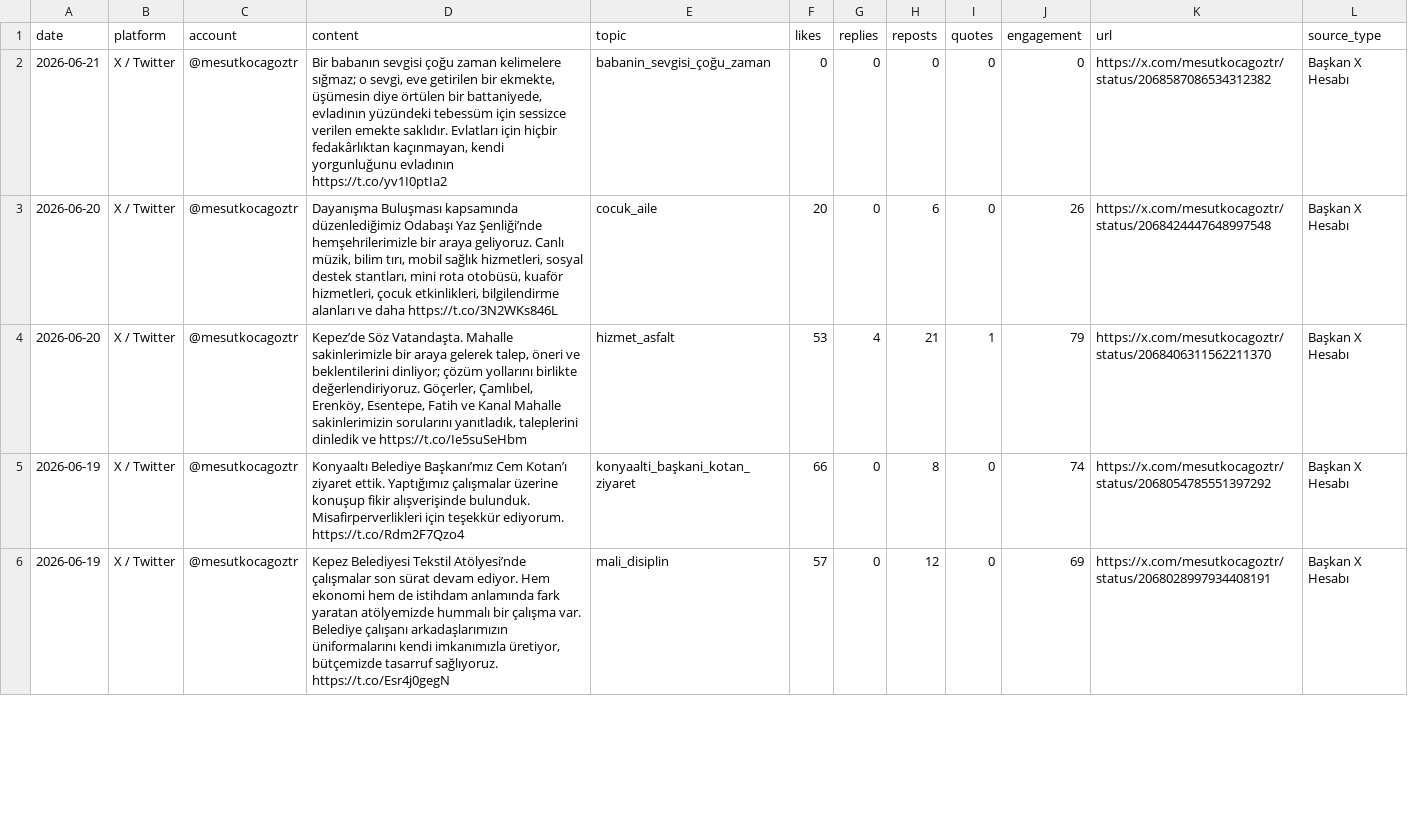
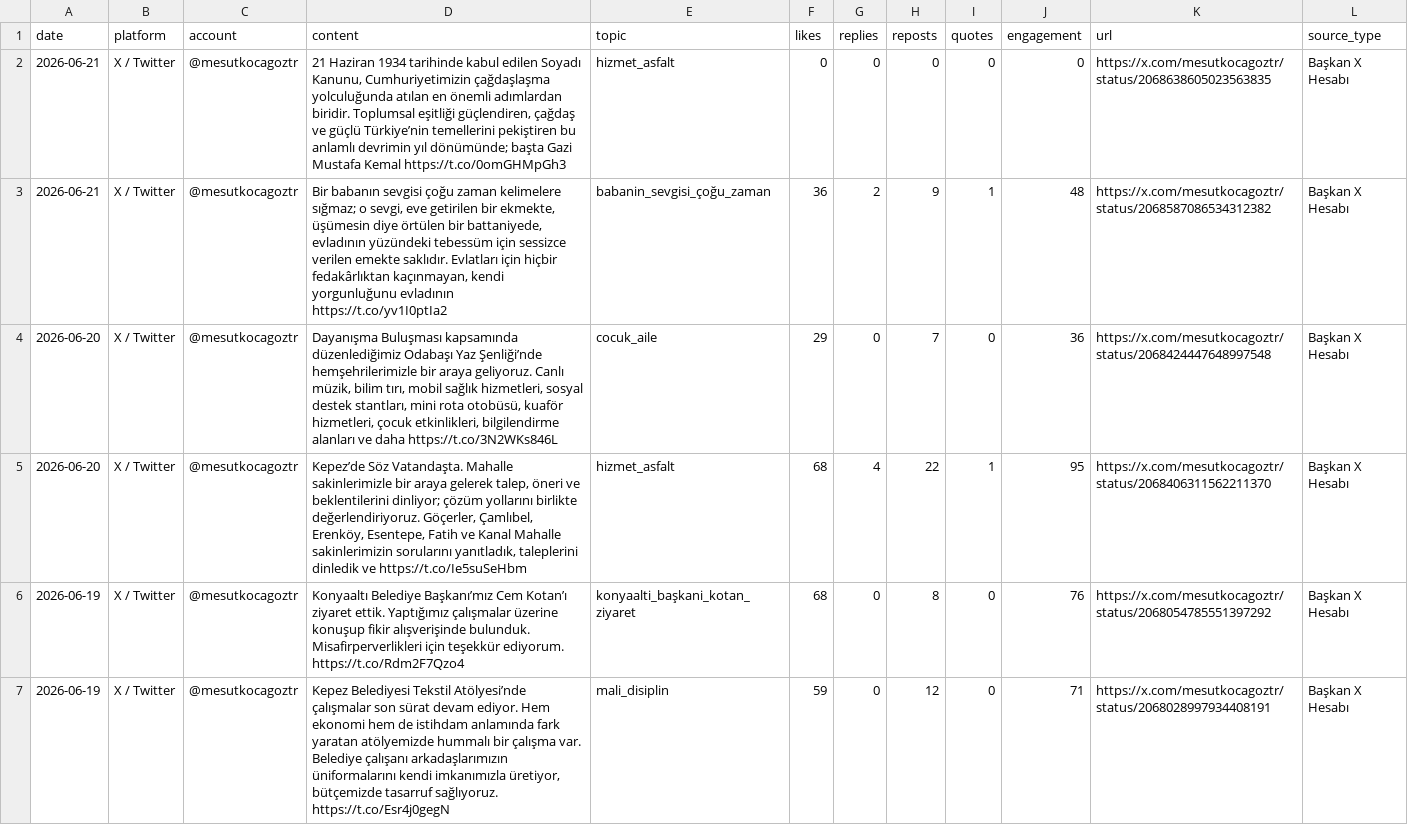
Before and after one commit to korayarhan/dijital-antalya-nabzi, a CSV file: data/auto_social/president_x_posts.csv, drawn as a sheet; only a part is shown; the diff covers the shown part only.

```diff
--- a/data/auto_social/president_x_posts.csv
+++ b/data/auto_social/president_x_posts.csv
@@ -1,6 +1,7 @@
 date,platform,account,content,topic,likes,replies,reposts,quotes,engagement,url,source_type
-2026-06-21,X / Twitter,@mesutkocagoztr,"Bir babanın sevgisi çoğu zaman kelimelere sığmaz; o sevgi, eve getirilen bir ekmekte, üşümesin diye örtülen bir battaniyede, evladının yüzündeki tebessüm için sessizce verilen emekte saklıdır.  Evlatları için hiçbir fedakârlıktan kaçınmayan, kendi yorgunluğunu evladının https://t.co/yv1I0ptIa2",babanin_sevgisi_çoğu_zaman,0,0,0,0,0,https://x.com/mesutkocagoztr/status/2068587086534312382,Başkan X Hesabı
-2026-06-20,X / Twitter,@mesutkocagoztr,"Dayanışma Buluşması kapsamında düzenlediğimiz Odabaşı Yaz Şenliği’nde hemşehrilerimizle bir araya geliyoruz.   Canlı müzik, bilim tırı, mobil sağlık hizmetleri, sosyal destek stantları, mini rota otobüsü, kuaför hizmetleri, çocuk etkinlikleri, bilgilendirme alanları ve daha https://t.co/3N2WKs846L",cocuk_aile,20,0,6,0,26,https://x.com/mesutkocagoztr/status/2068424447648997548,Başkan X Hesabı
-2026-06-20,X / Twitter,@mesutkocagoztr,"Kepez’de Söz Vatandaşta.  Mahalle sakinlerimizle bir araya gelerek talep, öneri ve beklentilerini dinliyor; çözüm yollarını birlikte değerlendiriyoruz.  Göçerler, Çamlıbel, Erenköy, Esentepe, Fatih ve Kanal Mahalle sakinlerimizin sorularını yanıtladık, taleplerini dinledik ve https://t.co/Ie5suSeHbm",hizmet_asfalt,53,4,21,1,79,https://x.com/mesutkocagoztr/status/2068406311562211370,Başkan X Hesabı
-2026-06-19,X / Twitter,@mesutkocagoztr,Konyaaltı Belediye Başkanı’mız Cem Kotan’ı ziyaret ettik.  Yaptığımız çalışmalar üzerine konuşup fikir alışverişinde bulunduk.   Misafirperverlikleri için teşekkür ediyorum. https://t.co/Rdm2F7Qzo4,konyaalti_başkani_kotan_ziyaret,66,0,8,0,74,https://x.com/mesutkocagoztr/status/2068054785551397292,Başkan X Hesabı
-2026-06-19,X / Twitter,@mesutkocagoztr,"Kepez Belediyesi Tekstil Atölyesi’nde çalışmalar son sürat devam ediyor.   Hem ekonomi hem de istihdam anlamında fark yaratan atölyemizde hummalı bir çalışma var.   Belediye çalışanı arkadaşlarımızın üniformalarını kendi imkanımızla üretiyor, bütçemizde tasarruf sağlıyoruz. https://t.co/Esr4j0gegN",mali_disiplin,57,0,12,0,69,https://x.com/mesutkocagoztr/status/2068028997934408191,Başkan X Hesabı
+2026-06-21,X / Twitter,@mesutkocagoztr,"21 Haziran 1934 tarihinde kabul edilen Soyadı Kanunu, Cumhuriyetimizin çağdaşlaşma yolculuğunda atılan en önemli adımlardan biridir.  Toplumsal eşitliği güçlendiren, çağdaş ve güçlü Türkiye’nin temellerini pekiştiren bu anlamlı devrimin yıl dönümünde; başta Gazi Mustafa Kemal https://t.co/0omGHMpGh3",hizmet_asfalt,0,0,0,0,0,https://x.com/mesutkocagoztr/status/2068638605023563835,Başkan X Hesabı
+2026-06-21,X / Twitter,@mesutkocagoztr,"Bir babanın sevgisi çoğu zaman kelimelere sığmaz; o sevgi, eve getirilen bir ekmekte, üşümesin diye örtülen bir battaniyede, evladının yüzündeki tebessüm için sessizce verilen emekte saklıdır.  Evlatları için hiçbir fedakârlıktan kaçınmayan, kendi yorgunluğunu evladının https://t.co/yv1I0ptIa2",babanin_sevgisi_çoğu_zaman,36,2,9,1,48,https://x.com/mesutkocagoztr/status/2068587086534312382,Başkan X Hesabı
+2026-06-20,X / Twitter,@mesutkocagoztr,"Dayanışma Buluşması kapsamında düzenlediğimiz Odabaşı Yaz Şenliği’nde hemşehrilerimizle bir araya geliyoruz.   Canlı müzik, bilim tırı, mobil sağlık hizmetleri, sosyal destek stantları, mini rota otobüsü, kuaför hizmetleri, çocuk etkinlikleri, bilgilendirme alanları ve daha https://t.co/3N2WKs846L",cocuk_aile,29,0,7,0,36,https://x.com/mesutkocagoztr/status/2068424447648997548,Başkan X Hesabı
+2026-06-20,X / Twitter,@mesutkocagoztr,"Kepez’de Söz Vatandaşta.  Mahalle sakinlerimizle bir araya gelerek talep, öneri ve beklentilerini dinliyor; çözüm yollarını birlikte değerlendiriyoruz.  Göçerler, Çamlıbel, Erenköy, Esentepe, Fatih ve Kanal Mahalle sakinlerimizin sorularını yanıtladık, taleplerini dinledik ve https://t.co/Ie5suSeHbm",hizmet_asfalt,68,4,22,1,95,https://x.com/mesutkocagoztr/status/2068406311562211370,Başkan X Hesabı
+2026-06-19,X / Twitter,@mesutkocagoztr,Konyaaltı Belediye Başkanı’mız Cem Kotan’ı ziyaret ettik.  Yaptığımız çalışmalar üzerine konuşup fikir alışverişinde bulunduk.   Misafirperverlikleri için teşekkür ediyorum. https://t.co/Rdm2F7Qzo4,konyaalti_başkani_kotan_ziyaret,68,0,8,0,76,https://x.com/mesutkocagoztr/status/2068054785551397292,Başkan X Hesabı
+2026-06-19,X / Twitter,@mesutkocagoztr,"Kepez Belediyesi Tekstil Atölyesi’nde çalışmalar son sürat devam ediyor.   Hem ekonomi hem de istihdam anlamında fark yaratan atölyemizde hummalı bir çalışma var.   Belediye çalışanı arkadaşlarımızın üniformalarını kendi imkanımızla üretiyor, bütçemizde tasarruf sağlıyoruz. https://t.co/Esr4j0gegN",mali_disiplin,59,0,12,0,71,https://x.com/mesutkocagoztr/status/2068028997934408191,Başkan X Hesabı
```
Also changed, not shown: 1 removed row and 9 edited cells elsewhere in this file, data/archive/daily_decision_log.csv, data/auto_social/president_x_replies.csv, 11 other files.
